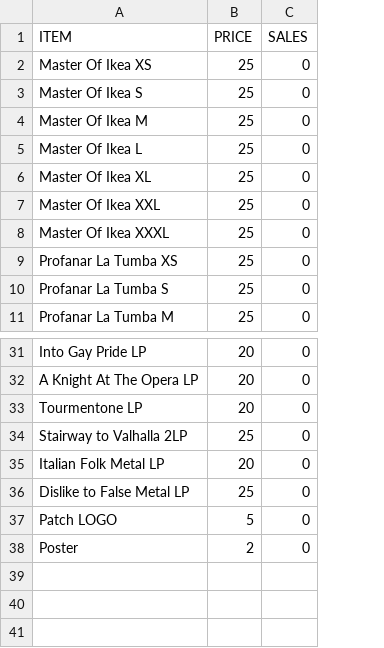
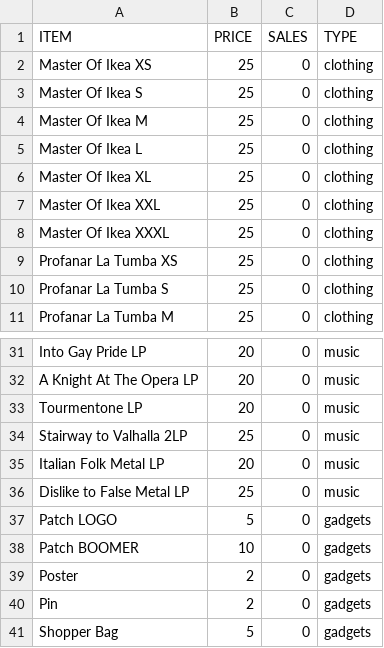
Before and after one commit to EdoardoCarlesi/stock_manager, a CSV file: templates/usa_template.csv, drawn as a sheet; only a part is shown, gaps mark what is left out; the diff names each change by its address in the sheet, - before the commit and + after, or states it on an @@ line.

```diff
--- a/templates/usa_template.csv
+++ b/templates/usa_template.csv
+column D (TYPE), rows 2-11: all clothing; rows 31-37: music | music | music | music | music | music | gadgets; row 39: gadgets
+row 38: Patch BOOMER | 10 | 0 | gadgets
+row 40: Pin | 2 | 0 | gadgets
+row 41: Shopper Bag | 5 | 0 | gadgets
```
Also changed, not shown: 3 other files.
